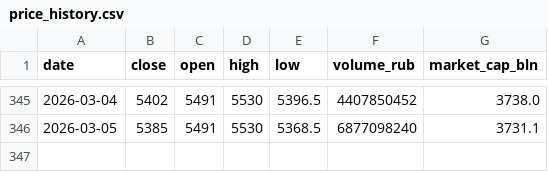
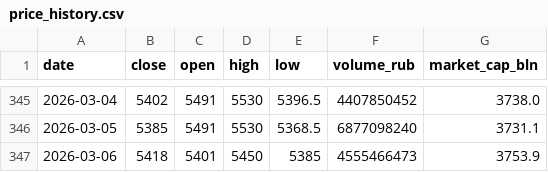
Before and after one commit to mazanur/investment-analysis, a CSV file: companies/LKOH/data/price_history.csv, drawn as a sheet; only a part is shown, gaps mark what is left out; the diff names each change by its address in the sheet, - before the commit and + after, or states it on an @@ line.

Commit message:
signal(LKOH): news-reaction

```diff
--- a/companies/LKOH/data/price_history.csv
+++ b/companies/LKOH/data/price_history.csv
+row 347: 2026-03-06 | 5418 | 5401 | 5450 | 5385 | 4555466473 | 3753.9
```
